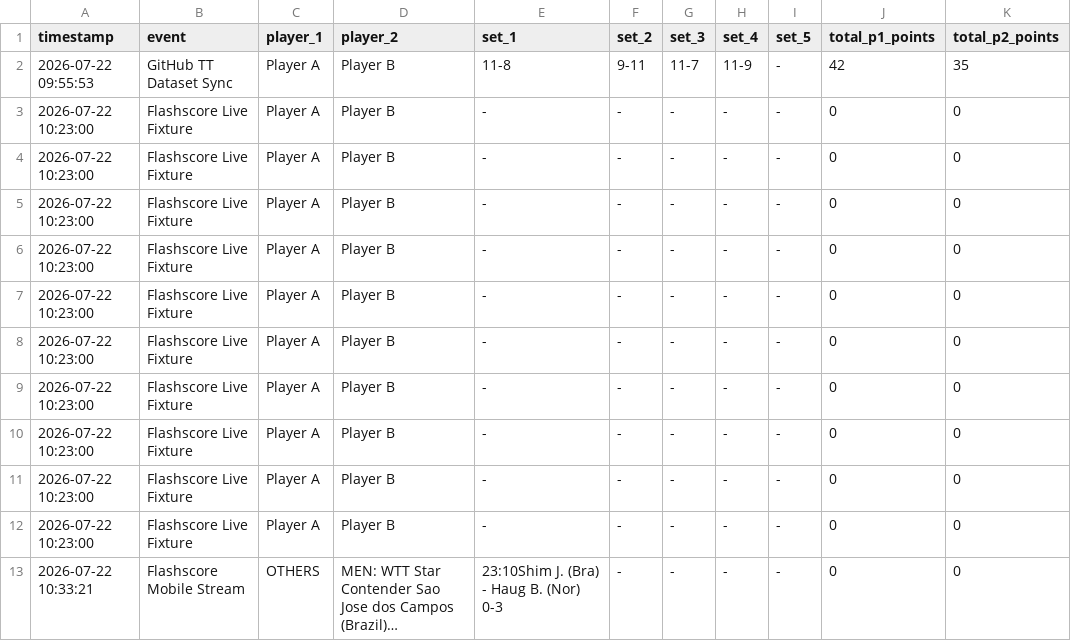
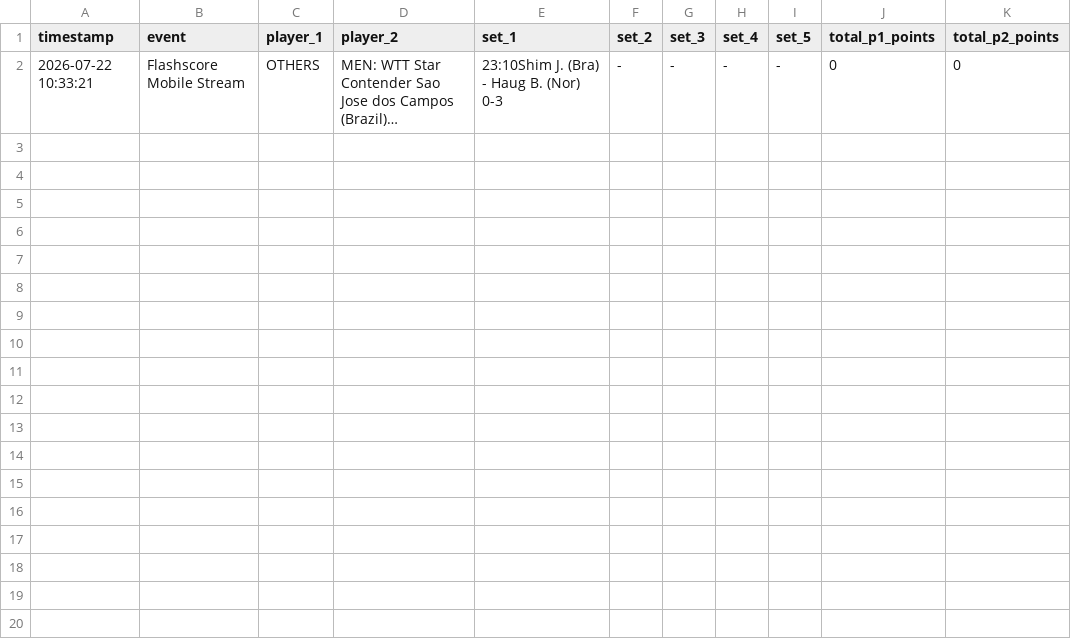
Before and after one commit to OboboNigltd/table-tennis-tracker, a CSV file: table_tennis_scores.csv, drawn as a sheet; long unchanged cells end in …; the diff names each change by its address in the sheet, - before the commit and + after, or states it on an @@ line.

Commit message:
Update table_tennis_scores.csv with new match data
Removed duplicate entries and added a new match record.

```diff
--- a/table_tennis_scores.csv
+++ b/table_tennis_scores.csv
-row 2: 2026-07-22 09:55:53 | GitHub TT Dataset Sync | Player A | Player B | 11-8 | 9-11 | 11-7 | 11-9 | - | 42 | 35
-row 3: 2026-07-22 10:23:00 | Flashscore Live Fixture | Player A | Player B | - | - | - | - | - | 0 | 0
-row 4: 2026-07-22 10:23:00 | Flashscore Live Fixture | Player A | Player B | - | - | - | - | - | 0 | 0
-row 5: 2026-07-22 10:23:00 | Flashscore Live Fixture | Player A | Player B | - | - | - | - | - | 0 | 0
-row 6: 2026-07-22 10:23:00 | Flashscore Live Fixture | Player A | Player B | - | - | - | - | - | 0 | 0
-row 7: 2026-07-22 10:23:00 | Flashscore Live Fixture | Player A | Player B | - | - | - | - | - | 0 | 0
-row 8: 2026-07-22 10:23:00 | Flashscore Live Fixture | Player A | Player B | - | - | - | - | - | 0 | 0
-row 9: 2026-07-22 10:23:00 | Flashscore Live Fixture | Player A | Player B | - | - | - | - | - | 0 | 0
-row 10: 2026-07-22 10:23:00 | Flashscore Live Fixture | Player A | Player B | - | - | - | - | - | 0 | 0
-row 11: 2026-07-22 10:23:00 | Flashscore Live Fixture | Player A | Player B | - | - | - | - | - | 0 | 0
-row 12: 2026-07-22 10:23:00 | Flashscore Live Fixture | Player A | Player B | - | - | - | - | - | 0 | 0
```
